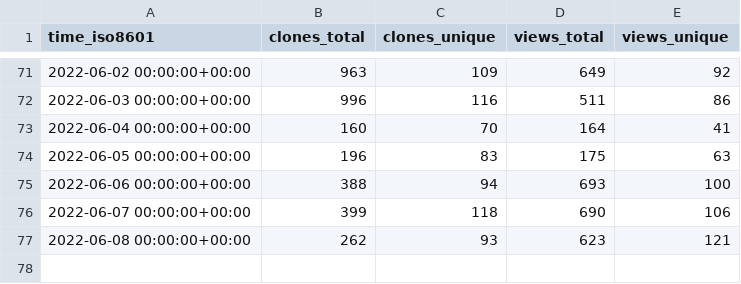
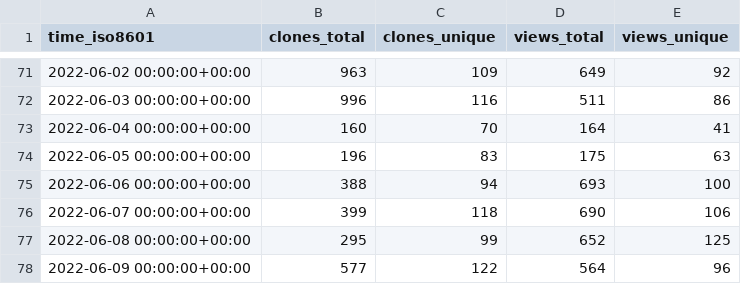
Before and after one commit to thesixnetwork/cli, a CSV file: ignite-hq/cli/ghrs-data/views_clones_aggregate.csv, drawn as a sheet; only a part is shown, gaps mark what is left out.

```diff
--- a/ignite-hq/cli/ghrs-data/views_clones_aggregate.csv
+++ b/ignite-hq/cli/ghrs-data/views_clones_aggregate.csv
@@ -76,2 +76,3 @@ time_iso8601,clones_total,clones_unique,views_total,views_unique
 2022-06-07 00:00:00+00:00,399,118,690,106
-2022-06-08 00:00:00+00:00,262,93,623,121
+2022-06-08 00:00:00+00:00,295,99,652,125
+2022-06-09 00:00:00+00:00,577,122,564,96
```
Also changed, not shown: 1 other file.
